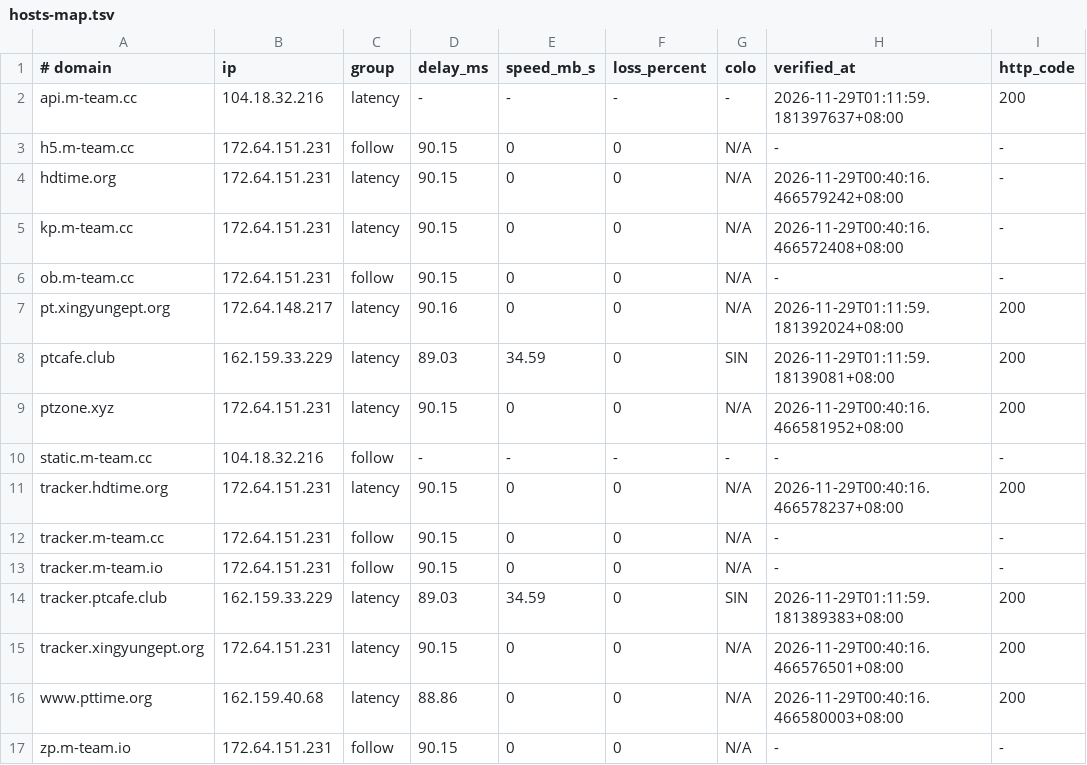
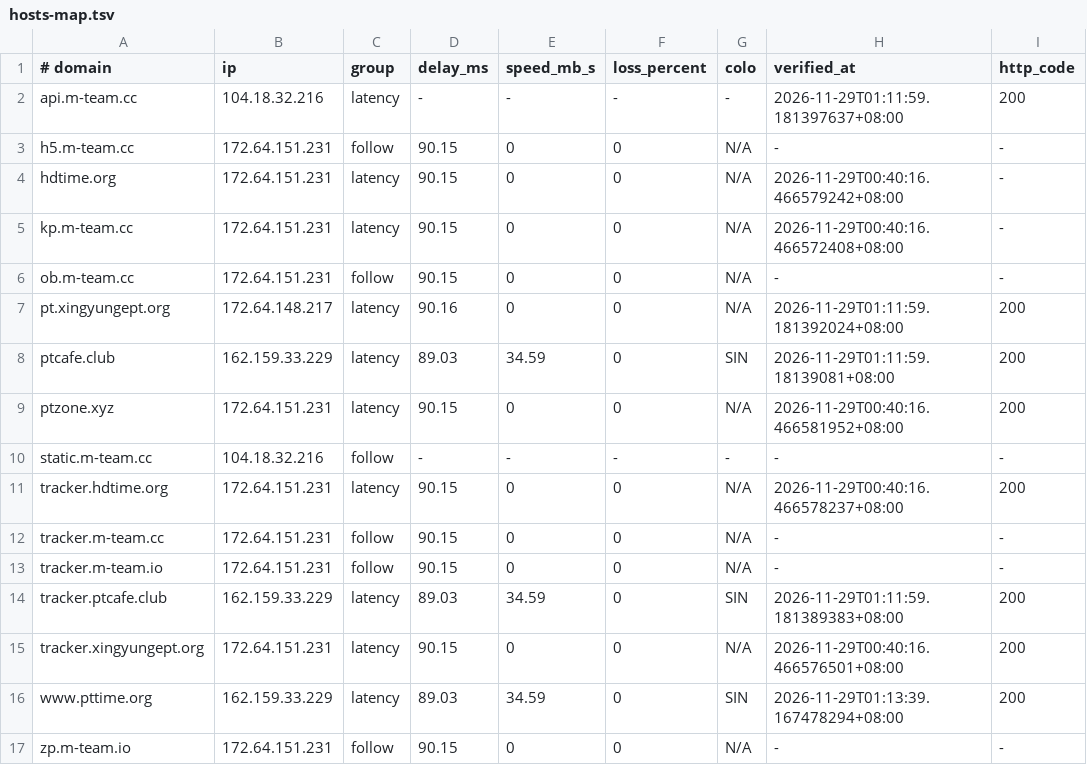
Before and after one commit to zyk1172/cloudflare-hosts-sync, a TSV file: hosts-map.tsv, drawn as a sheet; only a part is shown; the diff names each change by its address in the sheet, - before the commit and + after, or states it on an @@ line.

Commit message:
CFHost: update hosts map

```diff
--- a/hosts-map.tsv
+++ b/hosts-map.tsv
-B16 (ip): 162.159.40.68
+B16 (ip): 162.159.33.229
-D16 (delay_ms): 88.86
+D16 (delay_ms): 89.03
-E16 (speed_mb_s): 0
+E16 (speed_mb_s): 34.59
-G16 (colo): N/A
+G16 (colo): SIN
-H16 (verified_at): 2026-11-29T00:40:16.466580003+08:00
+H16 (verified_at): 2026-11-29T01:13:39.167478294+08:00
```
Also changed, not shown: 1 other file.
